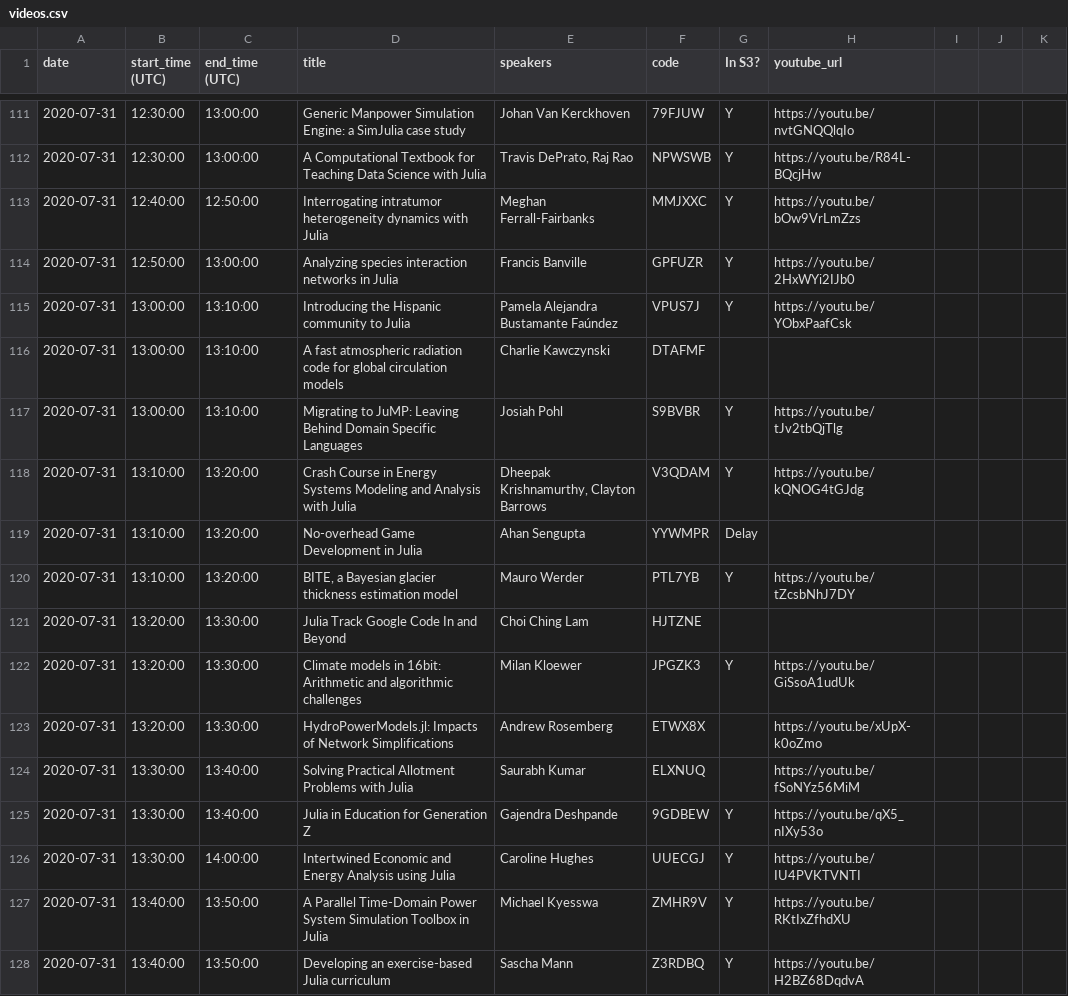
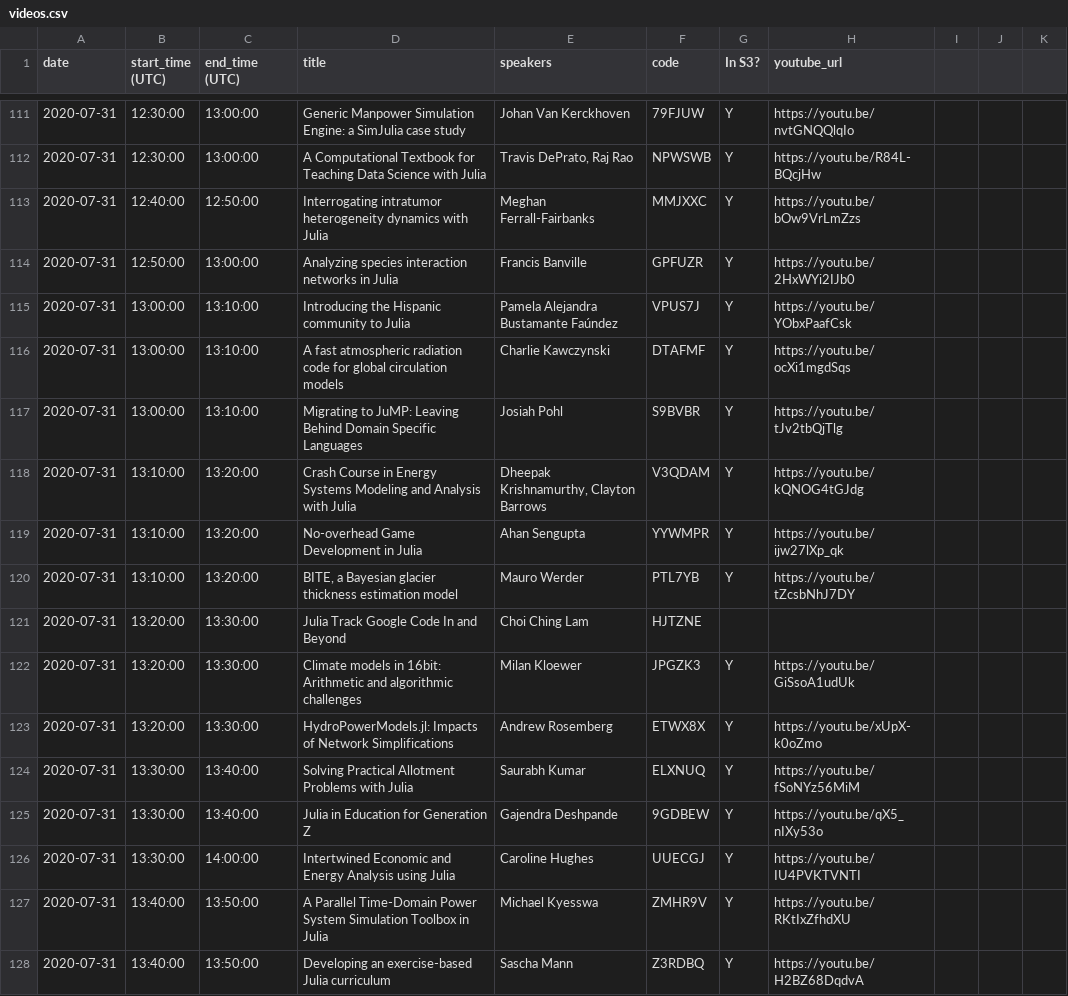
Before and after one commit to JuliaCon/juliacon-webapp, a CSV file: data/videos.csv, drawn as a sheet; only a part is shown, gaps mark what is left out; the diff covers the shown part only.

Commit message:
Update videos.csv

```diff
--- a/data/videos.csv
+++ b/data/videos.csv
@@ -116 +116 @@ date,start_time (UTC),end_time (UTC),title,speakers,code,In S3?,youtube_url,,,
-2020-07-31,13:00:00,13:10:00,A fast atmospheric radiation code for global circulation models,Charlie Kawczynski,DTAFMF,,,,,
+2020-07-31,13:00:00,13:10:00,A fast atmospheric radiation code for global circulation models,Charlie Kawczynski,DTAFMF,Y,https://youtu.be/ocXi1mgdSqs,,
@@ -119 +119 @@ date,start_time (UTC),end_time (UTC),title,speakers,code,In S3?,youtube_url,,,
-2020-07-31,13:10:00,13:20:00,No-overhead Game Development in Julia,Ahan Sengupta,YYWMPR,Delay,,,,
+2020-07-31,13:10:00,13:20:00,No-overhead Game Development in Julia,Ahan Sengupta,YYWMPR,Y,https://youtu.be/ijw27lXp_qk,,
@@ -123,2 +123,2 @@ date,start_time (UTC),end_time (UTC),title,speakers,code,In S3?,youtube_url,,,
-2020-07-31,13:20:00,13:30:00,HydroPowerModels.jl: Impacts of Network Simplifications,Andrew Rosemberg,ETWX8X,,https://youtu.be/xUpX-k0oZmo,,,
-2020-07-31,13:30:00,13:40:00,Solving Practical Allotment Problems with Julia,Saurabh Kumar,ELXNUQ,,https://youtu.be/fSoNYz56MiM,,,
+2020-07-31,13:20:00,13:30:00,HydroPowerModels.jl: Impacts of Network Simplifications,Andrew Rosemberg,ETWX8X,Y,https://youtu.be/xUpX-k0oZmo,,
+2020-07-31,13:30:00,13:40:00,Solving Practical Allotment Problems with Julia,Saurabh Kumar,ELXNUQ,Y,https://youtu.be/fSoNYz56MiM,,
```
Also changed, not shown: 45 edited cells elsewhere in this file, 1 other file.
